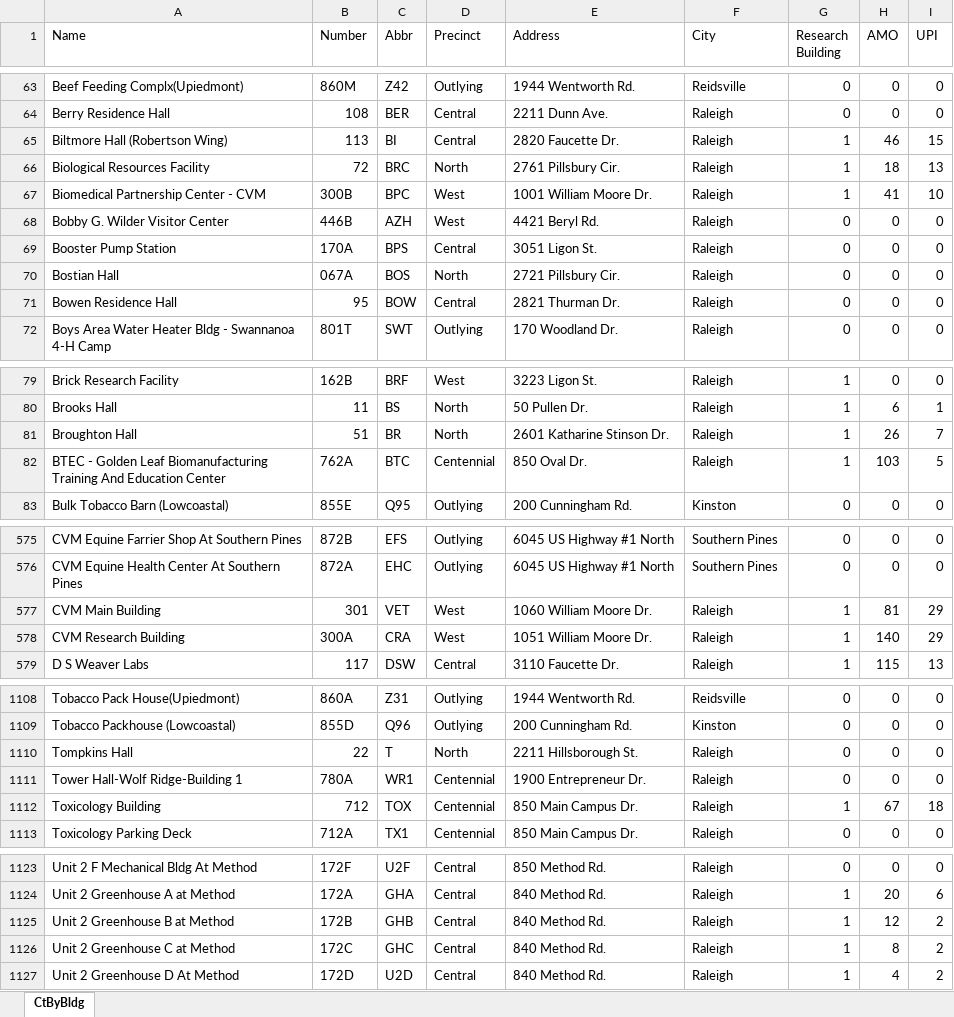
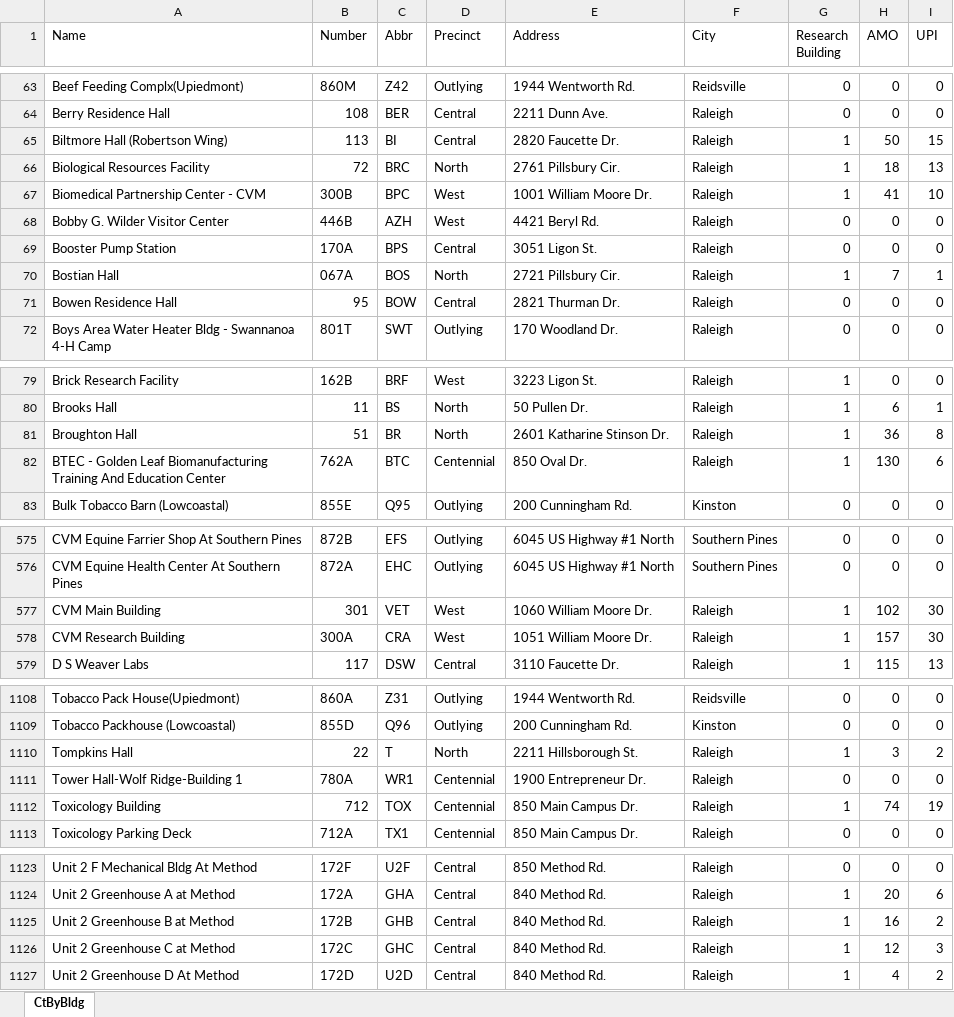
Before and after one commit to ncsu-geoforall-lab/campus-research-reopening, an Excel workbook: data/CGA.xlsx, sheet CtByBldg, drawn as a sheet; only a part is shown, gaps mark what is left out; values as stored, in another font and other column widths than the file's, no borders; the diff covers the shown part only; the diff names each change by its address in the sheet, - before the commit and + after, or states it on an @@ line.

Commit message:
Add files via upload (#28)

```diff
--- a/data/CGA.xlsx (sheet CtByBldg)
+++ b/data/CGA.xlsx (sheet CtByBldg)
-H65 (AMO): 46
+H65 (AMO): 50
-G70 (Research Building): 0
+G70 (Research Building): 1
-H70 (AMO): 0
+H70 (AMO): 7
-I70 (UPI): 0
+I70 (UPI): 1
-H81 (AMO): 26
+H81 (AMO): 36
-I81 (UPI): 7
+I81 (UPI): 8
-H82 (AMO): 103
+H82 (AMO): 130
-I82 (UPI): 5
+I82 (UPI): 6
-H577 (AMO): 81
+H577 (AMO): 102
-I577:I578 (UPI): 29
+I577:I578 (UPI): 30
-H578 (AMO): 140
+H578 (AMO): 157
-G1110 (Research Building): 0
+G1110 (Research Building): 1
-H1110 (AMO): 0
+H1110 (AMO): 3
-I1110 (UPI): 0
+I1110 (UPI): 2
-H1112 (AMO): 67
+H1112 (AMO): 74
-I1112 (UPI): 18
+I1112 (UPI): 19
-H1125 (AMO): 12
+H1125 (AMO): 16
-H1126 (AMO): 8
+H1126 (AMO): 12
-I1126 (UPI): 2
+I1126 (UPI): 3
```
Also changed, not shown: 25 edited cells elsewhere in this sheet.
